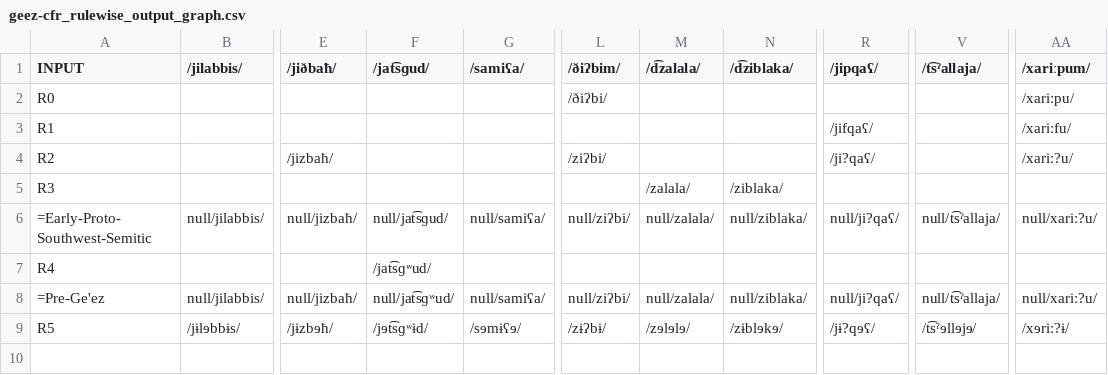
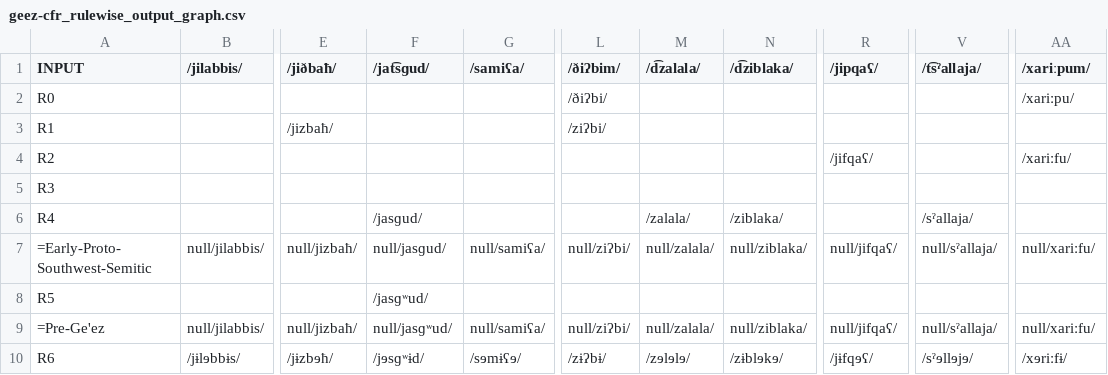
Before and after one commit to clmarr/geez-cfr, a CSV file: geez-cfr_rulewise_output_graph.csv, drawn as a sheet; only a part is shown, gaps mark what is left out; removed rows and columns are numbered as before the commit, all else as after; rows hold the shown columns only; the diff names each change by its address in the sheet, - before the commit and + after, or states it on an @@ line.

```diff
--- a/geez-cfr_rulewise_output_graph.csv
+++ b/geez-cfr_rulewise_output_graph.csv
-row 3: R1 |  |  |  |  |  |  |  | /jifqaʕ/ |  | /xariːfu/
-A3 (INPUT): R2
+A3 (INPUT): R1
-R3 (/jipqaʕ/): /ji?qaʕ/
+R3 (/jipqaʕ/): (empty)
-AA3 (/xariːpum/): /xariː?u/
+AA3 (/xariːpum/): (empty)
+row 4: R2 |  |  |  |  |  |  |  | /jifqaʕ/ |  | /xariːfu/
-M5 (/d͡zalala/): /zalala/
+M5 (/d͡zalala/): (empty)
-N5 (/d͡ziblaka/): /ziblaka/
+N5 (/d͡ziblaka/): (empty)
+row 6: R4 |  |  | /jasɡud/ |  |  | /zalala/ | /ziblaka/ |  | /sˀallaja/
-F7 (/jat͡sɡud/): null/jat͡sɡud/
+F7 (/jat͡sɡud/): null/jasɡud/
-R7 (/jipqaʕ/): null/ji?qaʕ/
+R7 (/jipqaʕ/): null/jifqaʕ/
-V7 (/t͡sˀallaja/): null/t͡sˀallaja/
+V7 (/t͡sˀallaja/): null/sˀallaja/
-AA7 (/xariːpum/): null/xariː?u/
+AA7 (/xariːpum/): null/xariːfu/
-A8 (INPUT): R4
+A8 (INPUT): R5
-F8 (/jat͡sɡud/): /jat͡sɡʷud/
+F8 (/jat͡sɡud/): /jasɡʷud/
-F9 (/jat͡sɡud/): null/jat͡sɡʷud/
+F9 (/jat͡sɡud/): null/jasɡʷud/
-R9 (/jipqaʕ/): null/ji?qaʕ/
+R9 (/jipqaʕ/): null/jifqaʕ/
-V9 (/t͡sˀallaja/): null/t͡sˀallaja/
+V9 (/t͡sˀallaja/): null/sˀallaja/
-AA9 (/xariːpum/): null/xariː?u/
+AA9 (/xariːpum/): null/xariːfu/
-A10 (INPUT): R5
+A10 (INPUT): R6
-F10 (/jat͡sɡud/): /jɘt͡sɡʷɨd/
+F10 (/jat͡sɡud/): /jɘsɡʷɨd/
-R10 (/jipqaʕ/): /jɨ?qɘʕ/
+R10 (/jipqaʕ/): /jɨfqɘʕ/
-V10 (/t͡sˀallaja/): /t͡sˀɘllɘjɘ/
+V10 (/t͡sˀallaja/): /sˀɘllɘjɘ/
-AA10 (/xariːpum/): /xɘriː?ɨ/
+AA10 (/xariːpum/): /xɘriːfɨ/
```
Also changed, not shown: geez-cfr_stagewise_output_graph.csv, 30 other files.
